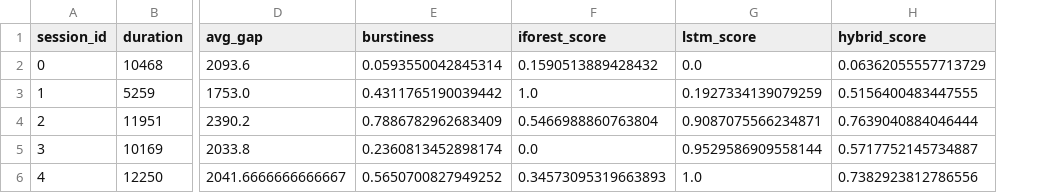
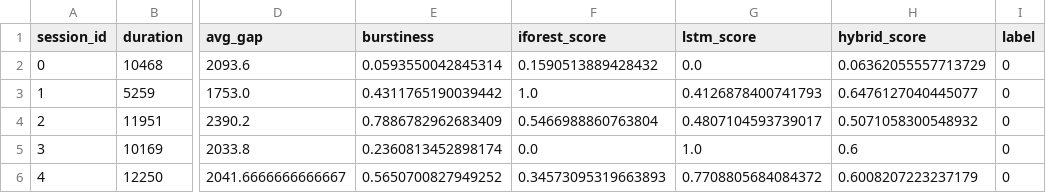
Before and after one commit to mith-u/project, a CSV file: artifacts/scores.csv, drawn as a sheet; only a part is shown, gaps mark what is left out; the diff names each change by its address in the sheet, - before the commit and + after, or states it on an @@ line.

```diff
--- a/artifacts/scores.csv
+++ b/artifacts/scores.csv
+column I (label), rows 2-6: all 0
-G3 (lstm_score): 0.1927334139079259
+G3 (lstm_score): 0.4126878400741793
-H3 (hybrid_score): 0.5156400483447555
+H3 (hybrid_score): 0.6476127040445077
-G4 (lstm_score): 0.9087075566234871
+G4 (lstm_score): 0.4807104593739017
-H4 (hybrid_score): 0.7639040884046444
+H4 (hybrid_score): 0.5071058300548932
-G5 (lstm_score): 0.9529586909558144
+G5 (lstm_score): 1.0
-H5 (hybrid_score): 0.5717752145734887
+H5 (hybrid_score): 0.6
-G6 (lstm_score): 1.0
+G6 (lstm_score): 0.7708805684084372
-H6 (hybrid_score): 0.7382923812786556
+H6 (hybrid_score): 0.6008207223237179
```
Also changed, not shown: 5 other files.
